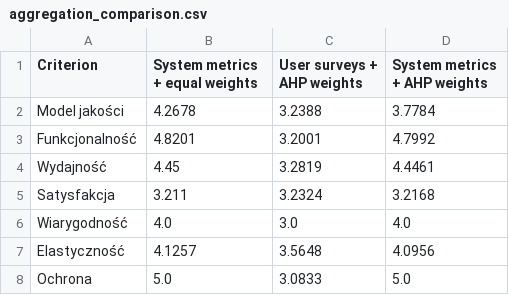
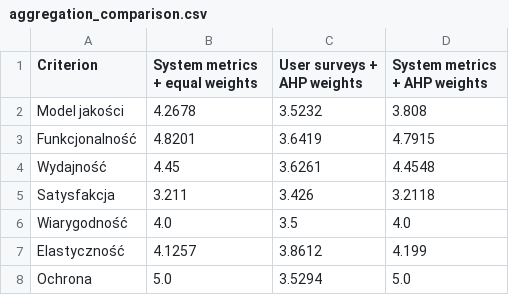
Before and after one commit to tusiya/cloudQuality, a CSV file: aggregation_comparison.csv, drawn as a sheet.

```diff
--- a/aggregation_comparison.csv
+++ b/aggregation_comparison.csv
@@ -1,8 +1,8 @@
 Criterion,System metrics + equal weights,User surveys + AHP weights,System metrics + AHP weights
-Model jakości,4.2678,3.2388,3.7784
-Funkcjonalność,4.8201,3.2001,4.7992
-Wydajność,4.45,3.2819,4.4461
-Satysfakcja,3.211,3.2324,3.2168
-Wiarygodność,4.0,3.0,4.0
-Elastyczność,4.1257,3.5648,4.0956
-Ochrona,5.0,3.0833,5.0
+Model jakości,4.2678,3.5232,3.808
+Funkcjonalność,4.8201,3.6419,4.7915
+Wydajność,4.45,3.6261,4.4548
+Satysfakcja,3.211,3.426,3.2118
+Wiarygodność,4.0,3.5,4.0
+Elastyczność,4.1257,3.8612,4.199
+Ochrona,5.0,3.5294,5.0
```
Also changed, not shown: user_surveys.csv, weights.csv, 3 other files.
